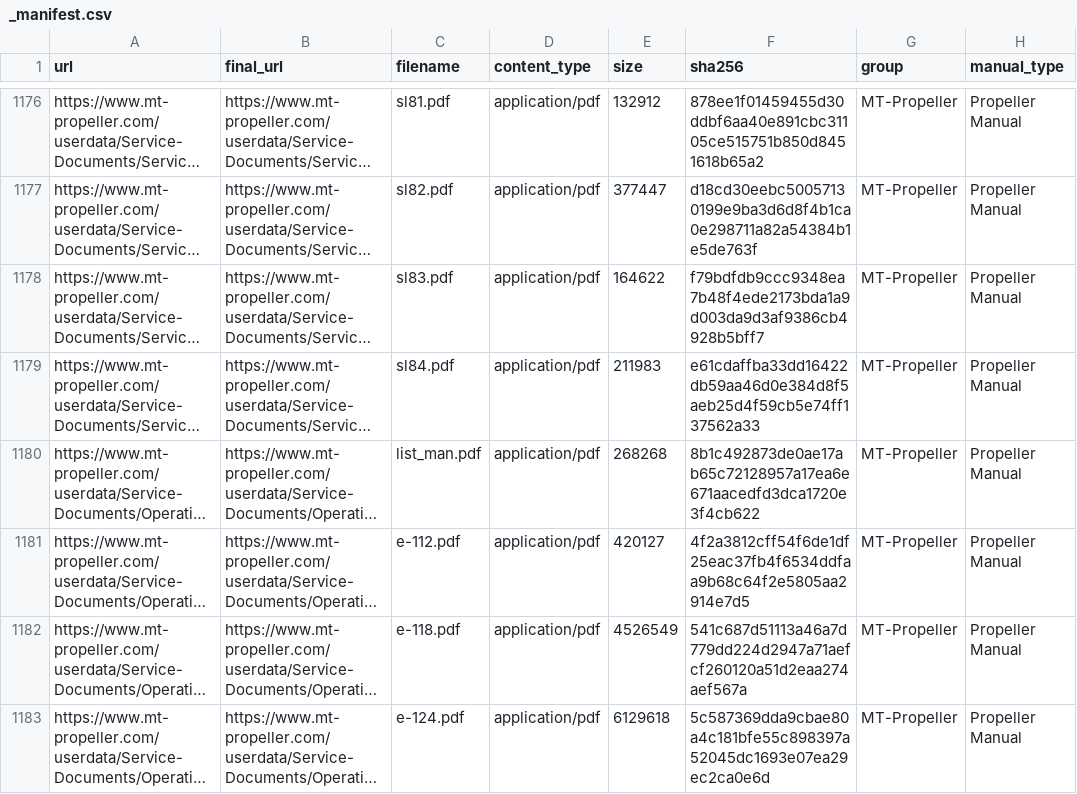
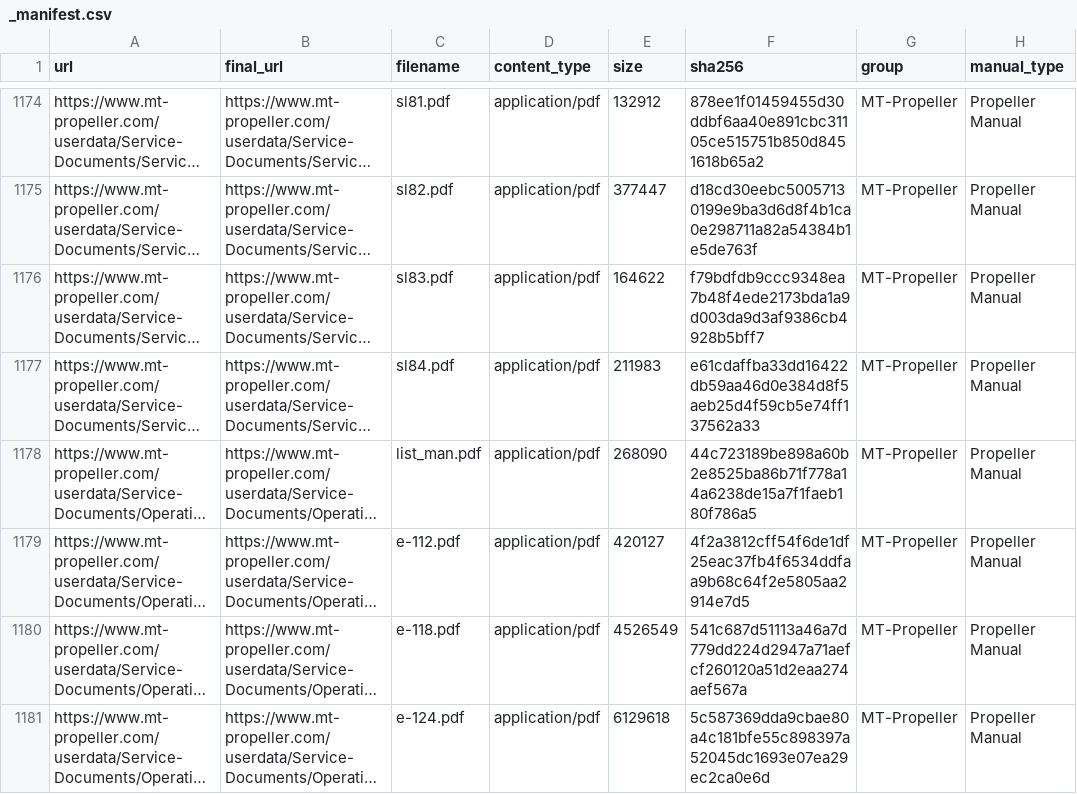
Before and after one commit to V2-Ballistic/flightlines_Data, a CSV file: artifacts/_manifest.csv, drawn as a sheet; only a part is shown, gaps mark what is left out; long unchanged cells end in …; addresses are those after the commit; the diff covers the shown part only; the diff names each change by its address in the sheet, - before the commit and + after, or states it on an @@ line.

```diff
--- a/artifacts/_manifest.csv
+++ b/artifacts/_manifest.csv
-E1178 (size): 268268
+E1178 (size): 268090
-F1178 (sha256): 8b1c492873de0ae17ab65c72128957a17ea6e671aacedfd3dca1720e3f4cb622
+F1178 (sha256): 44c723189be898a60b2e8525ba86b71f778a14a6238de15a7f1faeb180f786a5
```
Also changed, not shown: 6 added rows, 6 removed rows and 4 edited cells elsewhere in this file, 4 other files.
